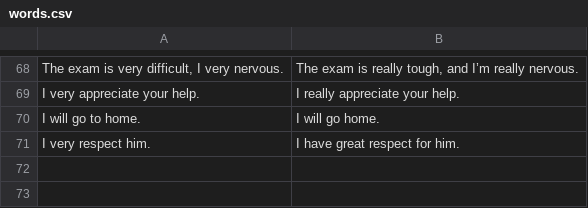
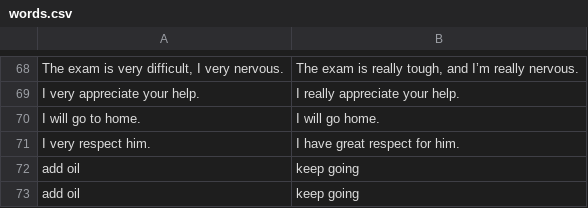
Before and after one commit to Sophia-imu/chinglish_nlp, a CSV file: words.csv, drawn as a sheet; only a part is shown, gaps mark what is left out.

Commit message:
Update words.csv with new and corrected entries
Updated the words.csv file with additional entries and corrected several phrases from Chinglish to more natural English expressions.

```diff
--- a/words.csv
+++ b/words.csv
@@ -71 +71,3 @@ I will go to home.,I will go home.
 I very respect him.,I have great respect for him.
+add oil,keep going
+add oil,keep going
```
